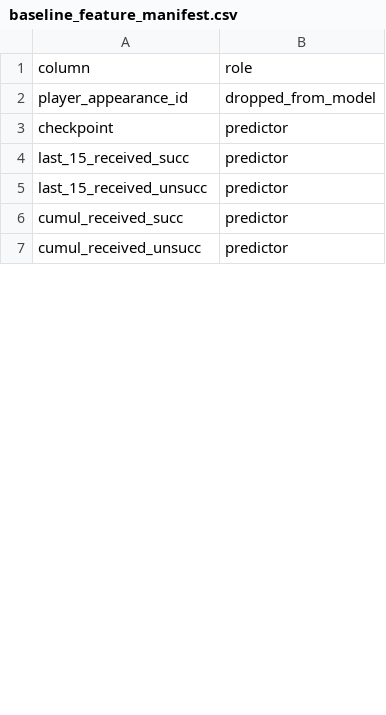
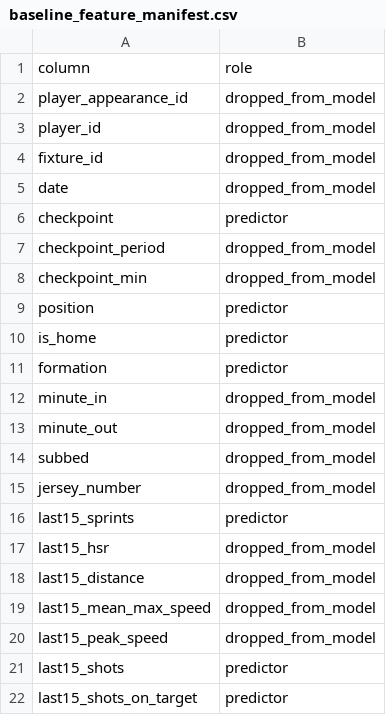
Before and after one commit to Endote/FIFA-FOOTBALL, a CSV file: data/baseline_modeling/baseline_feature_manifest.csv, drawn as a sheet; only a part is shown; the shorter side is filled out with more unchanged rows; the diff covers the shown part only.

```diff
--- a/data/baseline_modeling/baseline_feature_manifest.csv
+++ b/data/baseline_modeling/baseline_feature_manifest.csv
@@ -2,2 +2,21 @@ column,role
 player_appearance_id,dropped_from_model
+player_id,dropped_from_model
+fixture_id,dropped_from_model
+date,dropped_from_model
 checkpoint,predictor
+checkpoint_period,dropped_from_model
+checkpoint_min,dropped_from_model
+position,predictor
+is_home,predictor
+formation,predictor
+minute_in,dropped_from_model
+minute_out,dropped_from_model
+subbed,dropped_from_model
+jersey_number,dropped_from_model
+last15_sprints,predictor
+last15_hsr,dropped_from_model
+last15_distance,dropped_from_model
+last15_mean_max_speed,dropped_from_model
+last15_peak_speed,dropped_from_model
+last15_shots,predictor
+last15_shots_on_target,predictor
```
Also changed, not shown: 16 added rows, 12 removed rows and 1 moved row elsewhere in this file, output/model_comparison/catboost_test_predictions.csv, output/model_comparison/decision_tree_test_predictions.csv, 27 other files.
